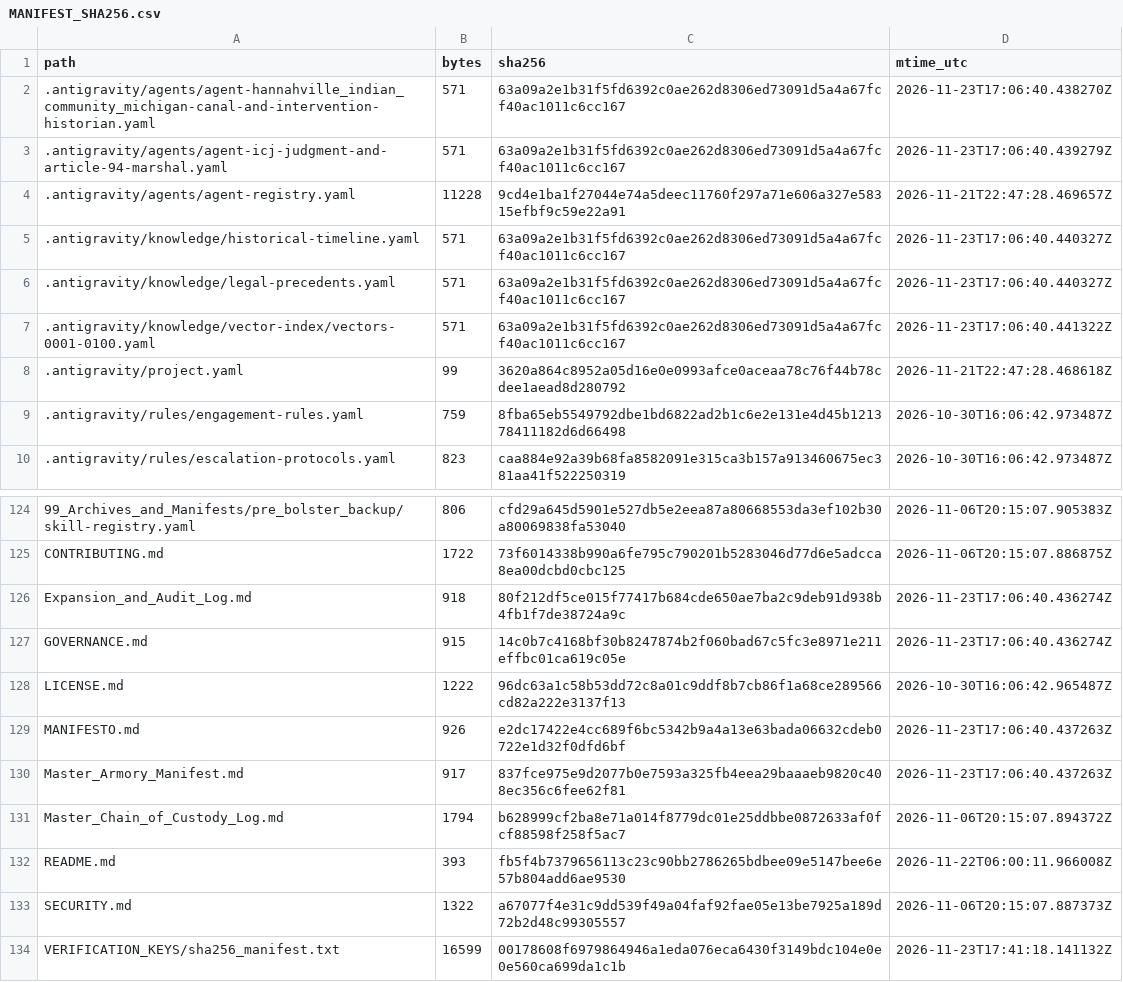
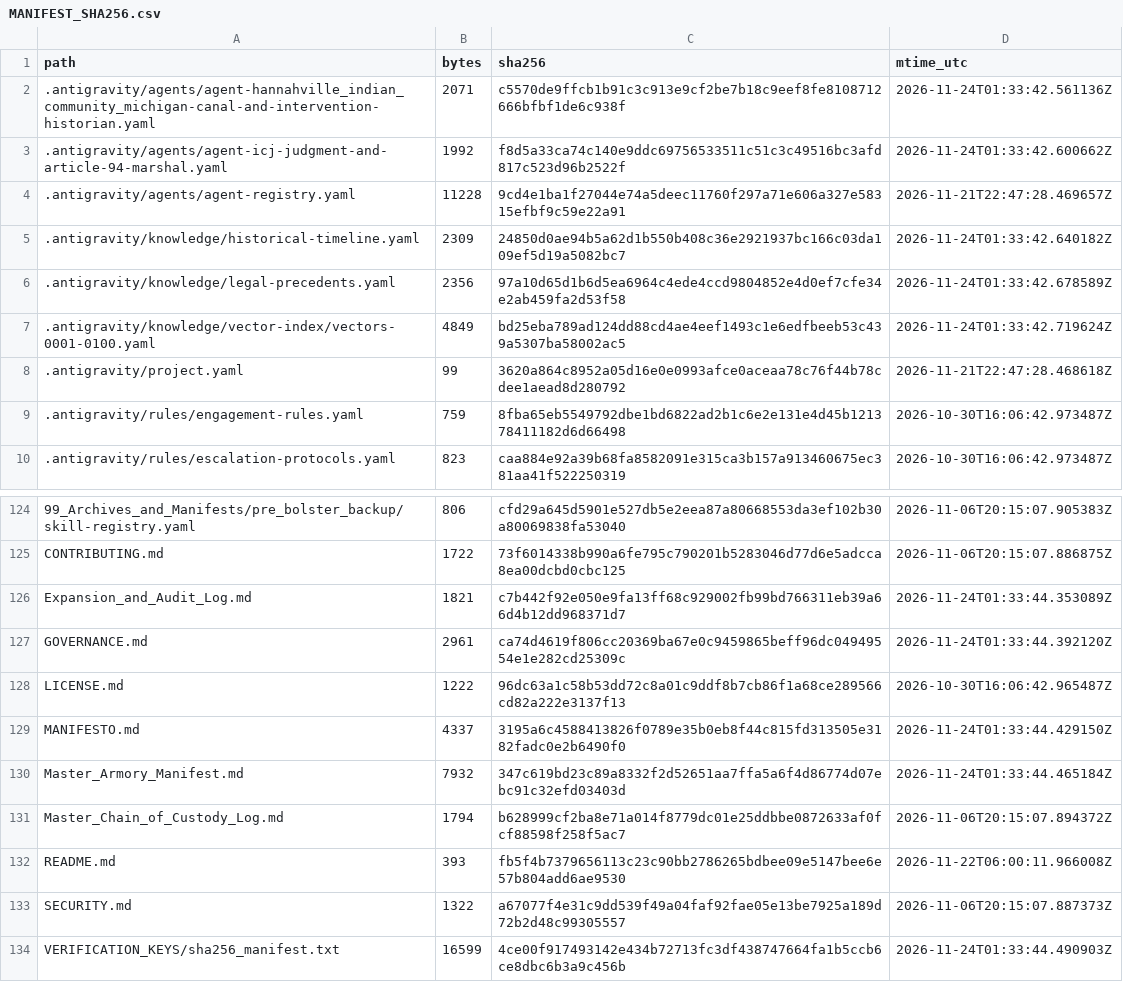
Before and after one commit to GlobalRestitutionAlliance/turtle-island-us-mi-hannahville-indian-community-michigan-master-litigation, a CSV file: 99_Archives_and_Manifests/MANIFEST_SHA256.csv, drawn as a sheet; only a part is shown, gaps mark what is left out; the diff covers the shown part only.

```diff
--- a/99_Archives_and_Manifests/MANIFEST_SHA256.csv
+++ b/99_Archives_and_Manifests/MANIFEST_SHA256.csv
@@ -1,8 +1,8 @@
 path,bytes,sha256,mtime_utc
-.antigravity/agents/agent-hannahville_indian_community_michigan-canal-and-intervention-historian.yaml,571,63a09a2e1b31f5fd6392c0ae262d8306ed73091d5a4a67fcf40ac1011c6cc167,2026-11-23T17:06:40.438270Z
-.antigravity/agents/agent-icj-judgment-and-article-94-marshal.yaml,571,63a09a2e1b31f5fd6392c0ae262d8306ed73091d5a4a67fcf40ac1011c6cc167,2026-11-23T17:06:40.439279Z
+.antigravity/agents/agent-hannahville_indian_community_michigan-canal-and-intervention-historian.yaml,2071,c5570de9ffcb1b91c3c913e9cf2be7b18c9eef8fe8108712666bfbf1de6c938f,2026-11-24T01:33:42.561136Z
+.antigravity/agents/agent-icj-judgment-and-article-94-marshal.yaml,1992,f8d5a33ca74c140e9ddc69756533511c51c3c49516bc3afd817c523d96b2522f,2026-11-24T01:33:42.600662Z
 .antigravity/agents/agent-registry.yaml,11228,9cd4e1ba1f27044e74a5deec11760f297a71e606a327e58315efbf9c59e22a91,2026-11-21T22:47:28.469657Z
-.antigravity/knowledge/historical-timeline.yaml,571,63a09a2e1b31f5fd6392c0ae262d8306ed73091d5a4a67fcf40ac1011c6cc167,2026-11-23T17:06:40.440327Z
-.antigravity/knowledge/legal-precedents.yaml,571,63a09a2e1b31f5fd6392c0ae262d8306ed73091d5a4a67fcf40ac1011c6cc167,2026-11-23T17:06:40.440327Z
-.antigravity/knowledge/vector-index/vectors-0001-0100.yaml,571,63a09a2e1b31f5fd6392c0ae262d8306ed73091d5a4a67fcf40ac1011c6cc167,2026-11-23T17:06:40.441322Z
+.antigravity/knowledge/historical-timeline.yaml,2309,24850d0ae94b5a62d1b550b408c36e2921937bc166c03da109ef5d19a5082bc7,2026-11-24T01:33:42.640182Z
+.antigravity/knowledge/legal-precedents.yaml,2356,97a10d65d1b6d5ea6964c4ede4ccd9804852e4d0ef7cfe34e2ab459fa2d53f58,2026-11-24T01:33:42.678589Z
+.antigravity/knowledge/vector-index/vectors-0001-0100.yaml,4849,bd25eba789ad124dd88cd4ae4eef1493c1e6edfbeeb53c439a5307ba58002ac5,2026-11-24T01:33:42.719624Z
 .antigravity/project.yaml,99,3620a864c8952a05d16e0e0993afce0aceaa78c76f44b78cdee1aead8d280792,2026-11-21T22:47:28.468618Z
@@ -125,7 +125,7 @@ path,bytes,sha256,mtime_utc
 CONTRIBUTING.md,1722,73f6014338b990a6fe795c790201b5283046d77d6e5adcca8ea00dcbd0cbc125,2026-11-06T20:15:07.886875Z
-Expansion_and_Audit_Log.md,918,80f212df5ce015f77417b684cde650ae7ba2c9deb91d938b4fb1f7de38724a9c,2026-11-23T17:06:40.436274Z
-GOVERNANCE.md,915,14c0b7c4168bf30b8247874b2f060bad67c5fc3e8971e211effbc01ca619c05e,2026-11-23T17:06:40.436274Z
+Expansion_and_Audit_Log.md,1821,c7b442f92e050e9fa13ff68c929002fb99bd766311eb39a66d4b12dd968371d7,2026-11-24T01:33:44.353089Z
+GOVERNANCE.md,2961,ca74d4619f806cc20369ba67e0c9459865beff96dc04949554e1e282cd25309c,2026-11-24T01:33:44.392120Z
 LICENSE.md,1222,96dc63a1c58b53dd72c8a01c9ddf8b7cb86f1a68ce289566cd82a222e3137f13,2026-10-30T16:06:42.965487Z
-MANIFESTO.md,926,e2dc17422e4cc689f6bc5342b9a4a13e63bada06632cdeb0722e1d32f0dfd6bf,2026-11-23T17:06:40.437263Z
-Master_Armory_Manifest.md,917,837fce975e9d2077b0e7593a325fb4eea29baaaeb9820c408ec356c6fee62f81,2026-11-23T17:06:40.437263Z
+MANIFESTO.md,4337,3195a6c4588413826f0789e35b0eb8f44c815fd313505e3182fadc0e2b6490f0,2026-11-24T01:33:44.429150Z
+Master_Armory_Manifest.md,7932,347c619bd23c89a8332f2d52651aa7ffa5a6f4d86774d07ebc91c32efd03403d,2026-11-24T01:33:44.465184Z
 Master_Chain_of_Custody_Log.md,1794,b628999cf2ba8e71a014f8779dc01e25ddbbe0872633af0fcf88598f258f5ac7,2026-11-06T20:15:07.894372Z
@@ -133,2 +133,2 @@ README.md,393,fb5f4b7379656113c23c90bb2786265bdbee09e5147bee6e57b804add6ae9530,2
 SECURITY.md,1322,a67077f4e31c9dd539f49a04faf92fae05e13be7925a189d72b2d48c99305557,2026-11-06T20:15:07.887373Z
-VERIFICATION_KEYS/sha256_manifest.txt,16599,00178608f6979864946a1eda076eca6430f3149bdc104e0e0e560ca699da1c1b,2026-11-23T17:41:18.141132Z
+VERIFICATION_KEYS/sha256_manifest.txt,16599,4ce00f917493142e434b72713fc3df438747664fa1b5ccb6ce8dbc6b3a9c456b,2026-11-24T01:33:44.490903Z
```
Also changed, not shown: 81 edited cells elsewhere in this file, 37 other files.
